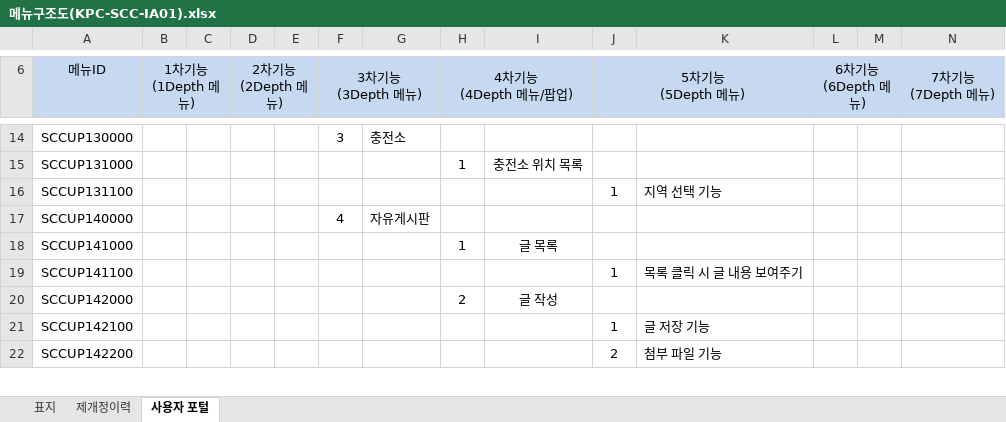
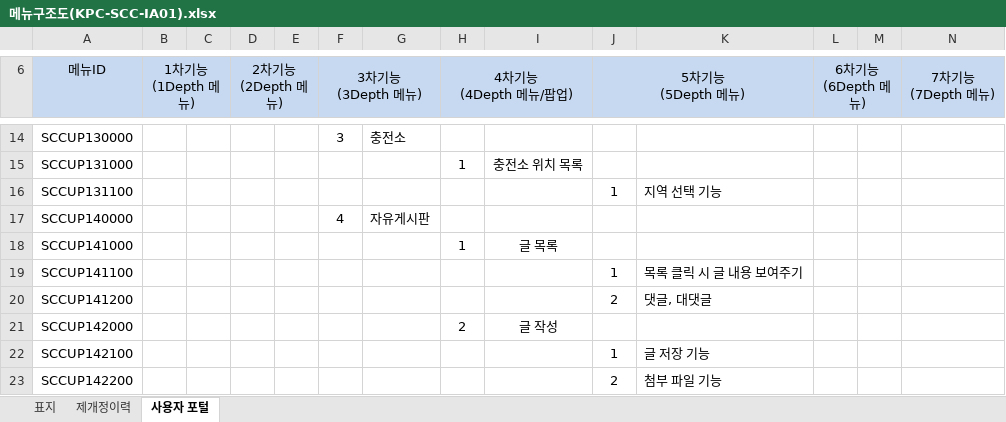
Before and after one commit to sosomm20141212/silver-car-community, an Excel workbook: _documents/메뉴구조도(KPC-SCC-IA01).xlsx, sheet 사용자 포털, drawn as a sheet; only a part is shown, gaps mark what is left out; values as stored, in another font and other column widths than the file's, no borders; charts and pictures not drawn; rows hold the shown columns only; the diff names each change by its address in the sheet, - before the commit and + after, or states it on an @@ line.

Commit message:
댓글 추가

```diff
--- a/_documents/메뉴구조도(KPC-SCC-IA01).xlsx (sheet 사용자 포털)
+++ b/_documents/메뉴구조도(KPC-SCC-IA01).xlsx (sheet 사용자 포털)
+row 20: SCCUP141200 |  |  |  |  |  |  |  |  | 2 | 댓글, 대댓글
```
